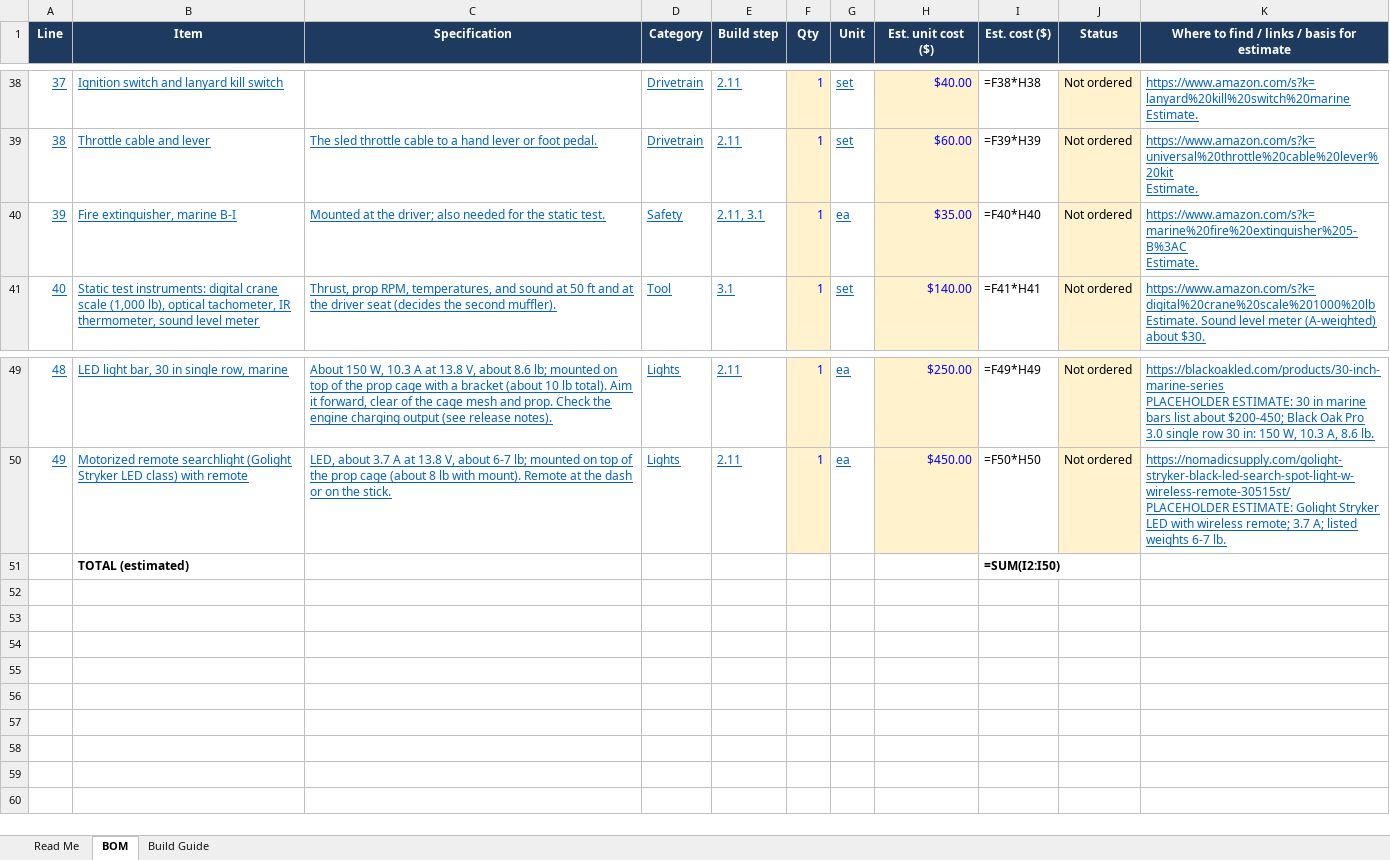
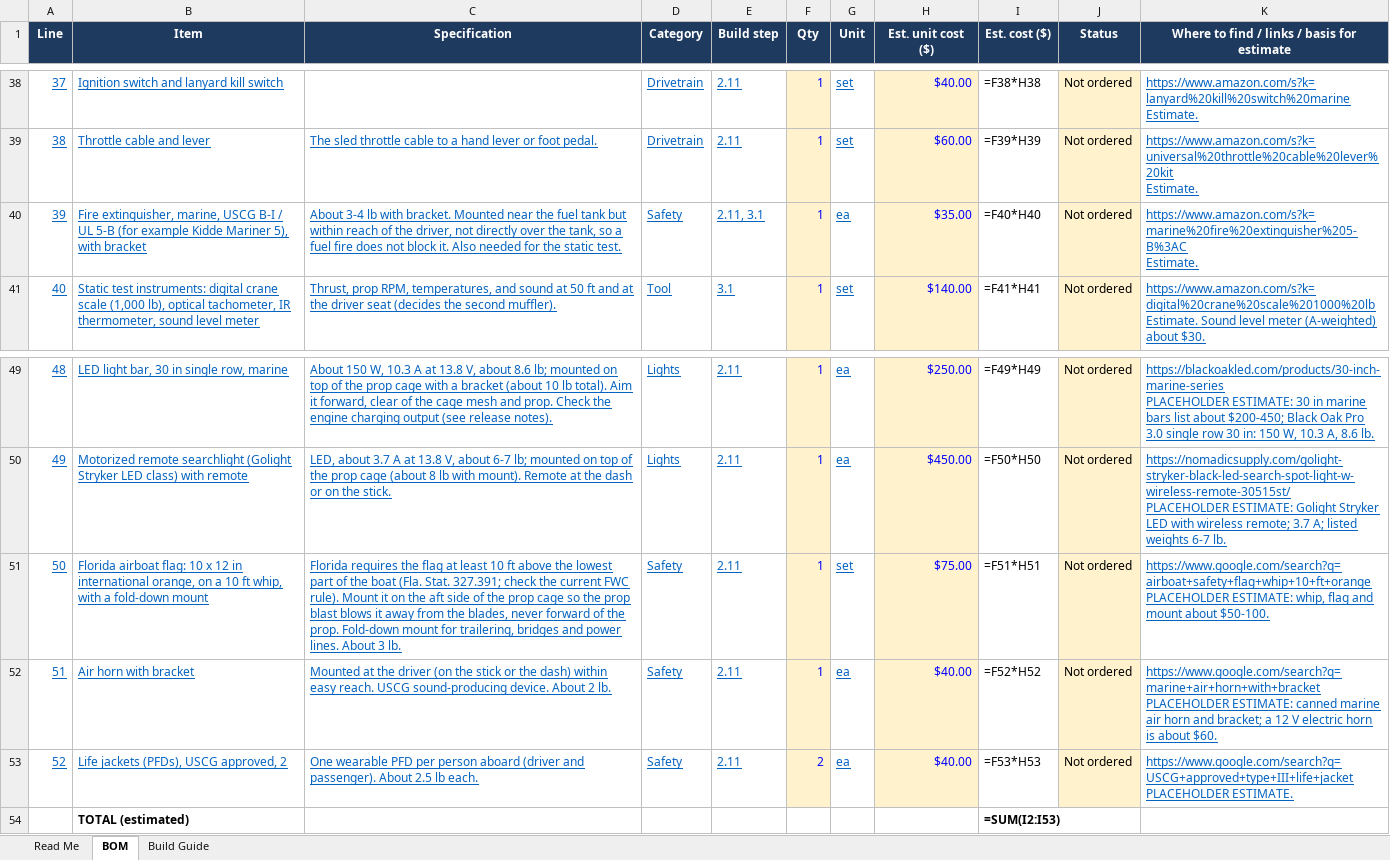
Before and after one commit to acappon/DIY-MiniAirboat, an Excel workbook: rev8_JonAirBoat/Airboat Build Tracker v1.0.0.4.xlsx, sheet BOM, drawn as a sheet; only a part is shown, gaps mark what is left out; values as stored, in another font and other column widths than the file's, no borders; formulas without a stored value are shown as written; addresses are those after the commit; ↵ is a line break in a cell; the diff names each change by its address in the sheet, - before the commit and + after, or states it on an @@ line.

```diff
--- a/rev8_JonAirBoat/Airboat Build Tracker v1.0.0.4.xlsx (sheet BOM)
+++ b/rev8_JonAirBoat/Airboat Build Tracker v1.0.0.4.xlsx (sheet BOM)
-B40 (Item): Fire extinguisher, marine B-I
+B40 (Item): Fire extinguisher, marine, USCG B-I / UL 5-B (for example Kidde Mariner 5), with bracket
-C40 (Specification): Mounted at the driver; also needed for…
+C40 (Specification): About 3-4 lb with bracket. Mounted near the fuel tank but within reach of the driver, not directly over the tank, so a fuel fire does not block it. Also needed for…
+row 51: 50 | Florida airboat flag: 10 x 12 in international orange, on a 10 ft whip, with a fold-down mount | Florida requires the flag at least 10 ft above the lowest part of the boat (Fla. Stat. 327.391; check the current FWC rule). Mount it on the aft side of the prop cage so the prop blast blows it away from the blades, never forward of the prop. Fold-down mount for trailering, bridges and power lines. About 3 lb. | Safety | 2.11 | 1 | set | $75.00 | =F51*H51 | Not ordered | https://www.google.com/search?q=airboat+safety+flag+whip+10+ft+orange ↵ PLACEHOLDER ESTIMATE: whip, flag and mount about $50-100.
+row 52: 51 | Air horn with bracket | Mounted at the driver (on the stick or the dash) within easy reach. USCG sound-producing device. About 2 lb. | Safety | 2.11 | 1 | ea | $40.00 | =F52*H52 | Not ordered | https://www.google.com/search?q=marine+air+horn+with+bracket ↵ PLACEHOLDER ESTIMATE: canned marine air horn and bracket; a 12 V electric horn is about $60.
+row 53: 52 | Life jackets (PFDs), USCG approved, 2 | One wearable PFD per person aboard (driver and passenger). About 2.5 lb each. | Safety | 2.11 | 2 | ea | $40.00 | =F53*H53 | Not ordered | https://www.google.com/search?q=USCG+approved+type+III+life+jacket ↵ PLACEHOLDER ESTIMATE.
-I54 (Est. cost ($)): =SUM(I2:I50)
+I54 (Est. cost ($)): =SUM(I2:I53)
```
Also changed, not shown: 3 other files.
